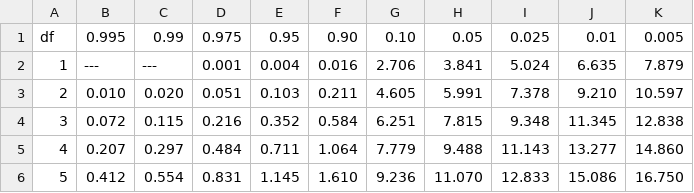
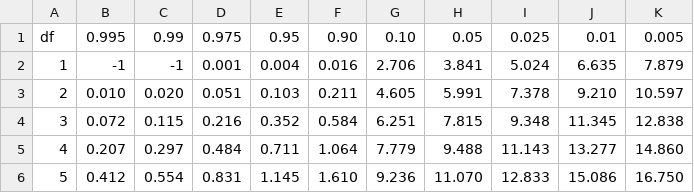
Before and after one commit to topogram/topogram, a CSV file: client/algos/Chi2/chi2testvalues.csv, drawn as a sheet; only a part is shown.

```diff
--- a/client/algos/Chi2/chi2testvalues.csv
+++ b/client/algos/Chi2/chi2testvalues.csv
@@ -1,3 +1,3 @@
 df,0.995,0.99,0.975,0.95,0.90,0.10,0.05,0.025,0.01,0.005
-1,---,---,0.001,0.004,0.016,2.706,3.841,5.024,6.635,7.879
+1,-1,-1,0.001,0.004,0.016,2.706,3.841,5.024,6.635,7.879
 2,0.010,0.020,0.051,0.103,0.211,4.605,5.991,7.378,9.210,10.597
```
Also changed, not shown: 3 other files.
